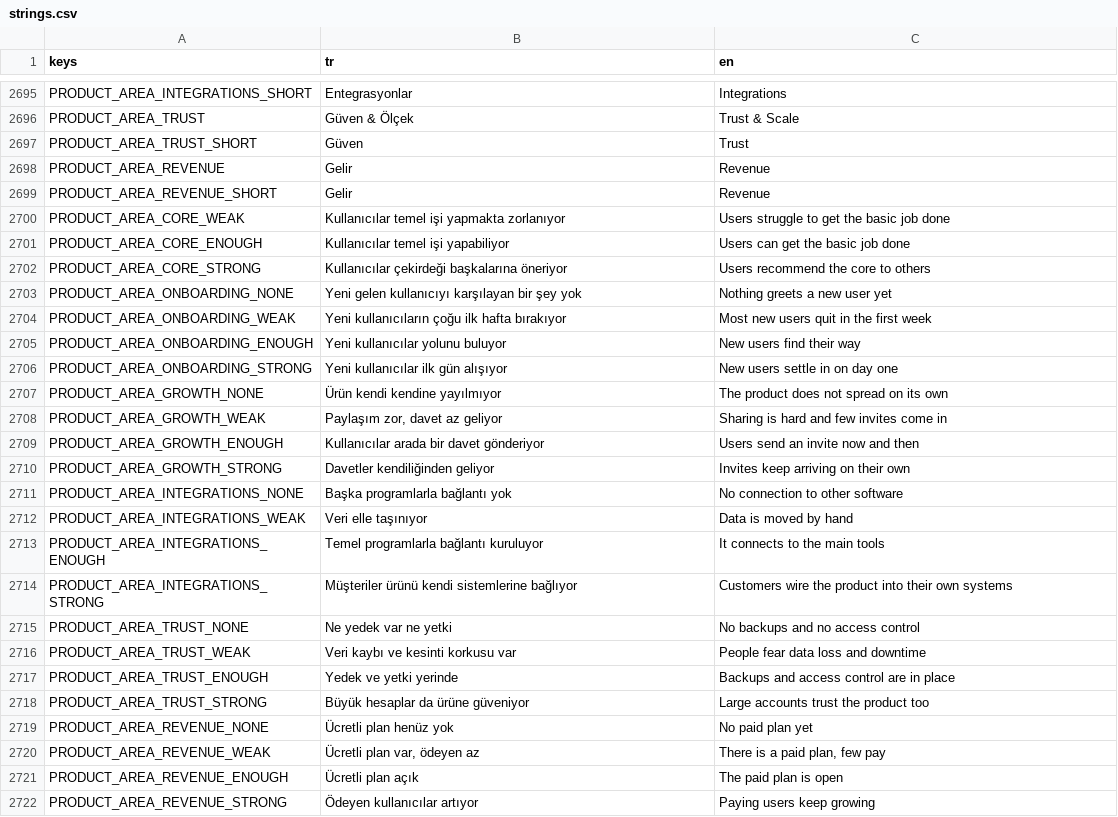
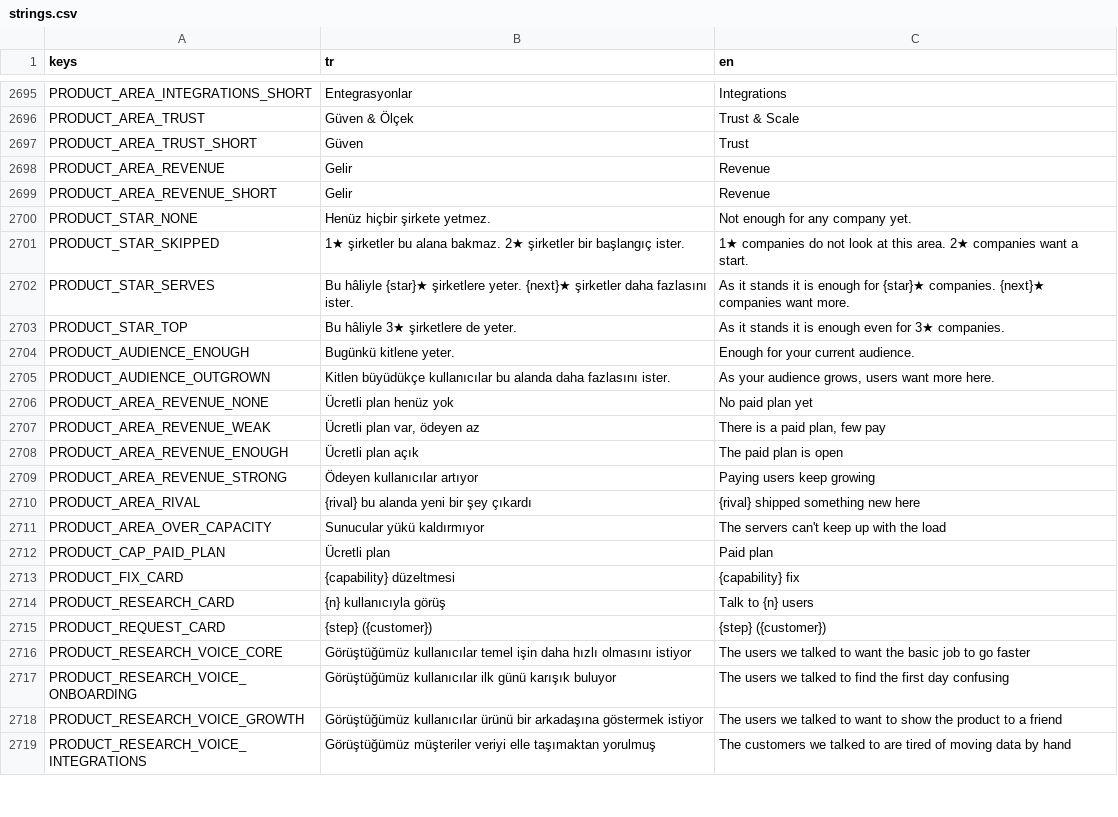
Before and after one commit to erdem1v/projectunicorn, a CSV file: project-unicorn/localization/strings.csv, drawn as a sheet; only a part is shown, gaps mark what is left out; the shorter side is filled out with more unchanged rows.

```diff
--- a/project-unicorn/localization/strings.csv
+++ b/project-unicorn/localization/strings.csv
@@ -2911,21 +2911,8 @@ PRODUCT_AREA_REVENUE,Gelir,Revenue
 PRODUCT_AREA_REVENUE_SHORT,Gelir,Revenue
-PRODUCT_AREA_CORE_WEAK,Kullanıcılar temel işi yapmakta zorlanıyor,Users struggle to get the basic job done
-PRODUCT_AREA_CORE_ENOUGH,Kullanıcılar temel işi yapabiliyor,Users can get the basic job done
-PRODUCT_AREA_CORE_STRONG,Kullanıcılar çekirdeği başkalarına öneriyor,Users recommend the core to others
-PRODUCT_AREA_ONBOARDING_NONE,Yeni gelen kullanıcıyı karşılayan bir şey yok,Nothing greets a new user yet
-PRODUCT_AREA_ONBOARDING_WEAK,Yeni kullanıcıların çoğu ilk hafta bırakıyor,Most new users quit in the first week
-PRODUCT_AREA_ONBOARDING_ENOUGH,Yeni kullanıcılar yolunu buluyor,New users find their way
-PRODUCT_AREA_ONBOARDING_STRONG,Yeni kullanıcılar ilk gün alışıyor,New users settle in on day one
-PRODUCT_AREA_GROWTH_NONE,Ürün kendi kendine yayılmıyor,The product does not spread on its own
-PRODUCT_AREA_GROWTH_WEAK,"Paylaşım zor, davet az geliyor",Sharing is hard and few invites come in
-PRODUCT_AREA_GROWTH_ENOUGH,Kullanıcılar arada bir davet gönderiyor,Users send an invite now and then
-PRODUCT_AREA_GROWTH_STRONG,Davetler kendiliğinden geliyor,Invites keep arriving on their own
-PRODUCT_AREA_INTEGRATIONS_NONE,Başka programlarla bağlantı yok,No connection to other software
-PRODUCT_AREA_INTEGRATIONS_WEAK,Veri elle taşınıyor,Data is moved by hand
-PRODUCT_AREA_INTEGRATIONS_ENOUGH,Temel programlarla bağlantı kuruluyor,It connects to the main tools
-PRODUCT_AREA_INTEGRATIONS_STRONG,Müşteriler ürünü kendi sistemlerine bağlıyor,Customers wire the product into their own systems
-PRODUCT_AREA_TRUST_NONE,Ne yedek var ne yetki,No backups and no access control
-PRODUCT_AREA_TRUST_WEAK,Veri kaybı ve kesinti korkusu var,People fear data loss and downtime
-PRODUCT_AREA_TRUST_ENOUGH,Yedek ve yetki yerinde,Backups and access control are in place
-PRODUCT_AREA_TRUST_STRONG,Büyük hesaplar da ürüne güveniyor,Large accounts trust the product too
+PRODUCT_STAR_NONE,Henüz hiçbir şirkete yetmez.,Not enough for any company yet.
+PRODUCT_STAR_SKIPPED,1★ şirketler bu alana bakmaz. 2★ şirketler bir başlangıç ister.,1★ companies do not look at this area. 2★ companies want a start.
+PRODUCT_STAR_SERVES,Bu hâliyle {star}★ şirketlere yeter. {next}★ şirketler daha fazlasını ister.,As it stands it is enough for {star}★ companies. {next}★ companies want more.
+PRODUCT_STAR_TOP,Bu hâliyle 3★ şirketlere de yeter.,As it stands it is enough even for 3★ companies.
+PRODUCT_AUDIENCE_ENOUGH,Bugünkü kitlene yeter.,Enough for your current audience.
+PRODUCT_AUDIENCE_OUTGROWN,Kitlen büyüdükçe kullanıcılar bu alanda daha fazlasını ister.,"As your audience grows, users want more here."
 PRODUCT_AREA_REVENUE_NONE,Ücretli plan henüz yok,No paid plan yet
```
Also changed, not shown: 16 other files.
